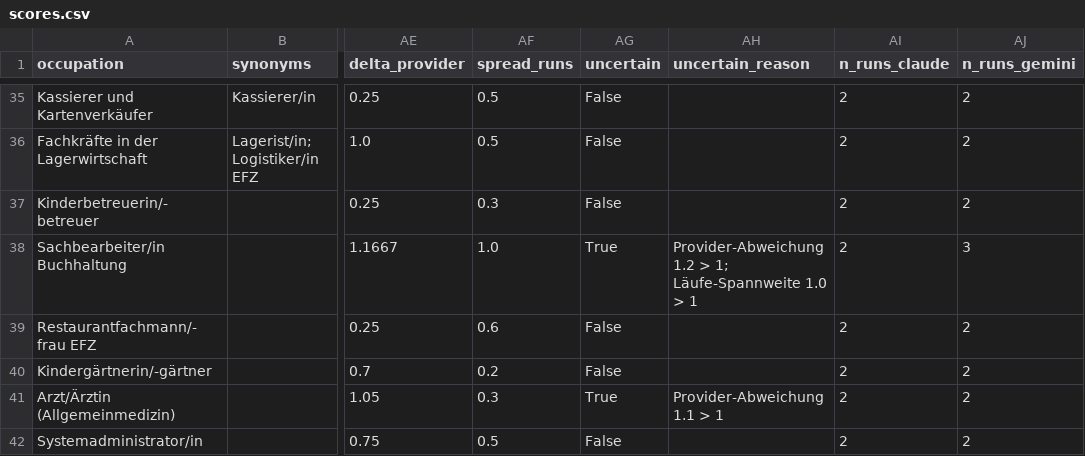
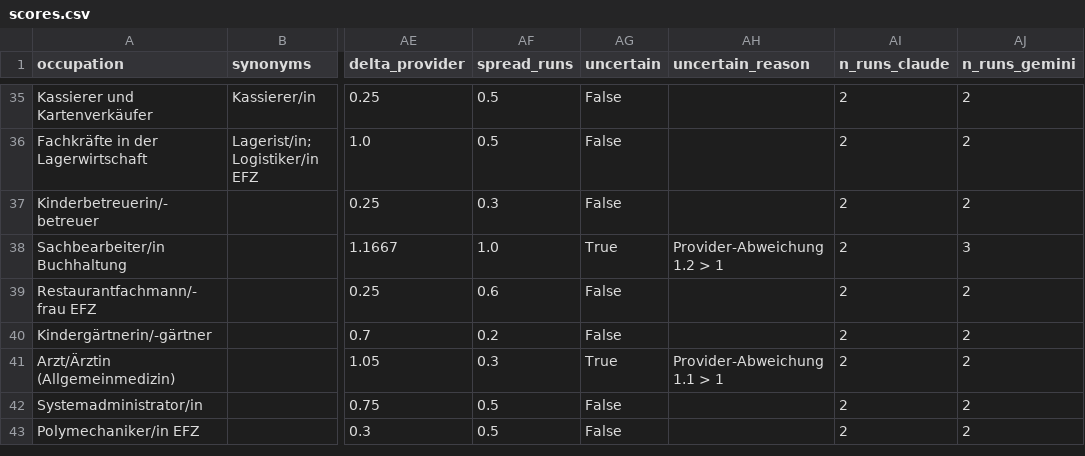
Before and after one commit to minigraphx/ki-jobexposition-schweiz, a CSV file: data/processed/scores.csv, drawn as a sheet; only a part is shown, gaps mark what is left out; the shorter side is filled out with more unchanged rows; the diff covers the shown part only; the diff names each change by its address in the sheet, - before the commit and + after, or states it on an @@ line.

```diff
--- a/data/processed/scores.csv
+++ b/data/processed/scores.csv
-AH38 (uncertain_reason): Provider-Abweichung 1.2 > 1; Läufe-Spannweite 1.0 > 1
+AH38 (uncertain_reason): Provider-Abweichung 1.2 > 1
```
Also changed, not shown: 10 edited cells elsewhere in this file, data/processed/scores_aufgaben.csv, 4 other files.
